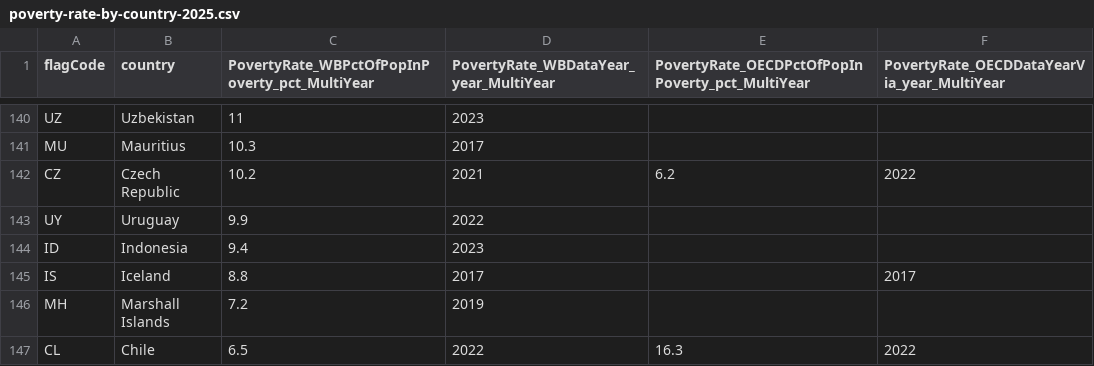
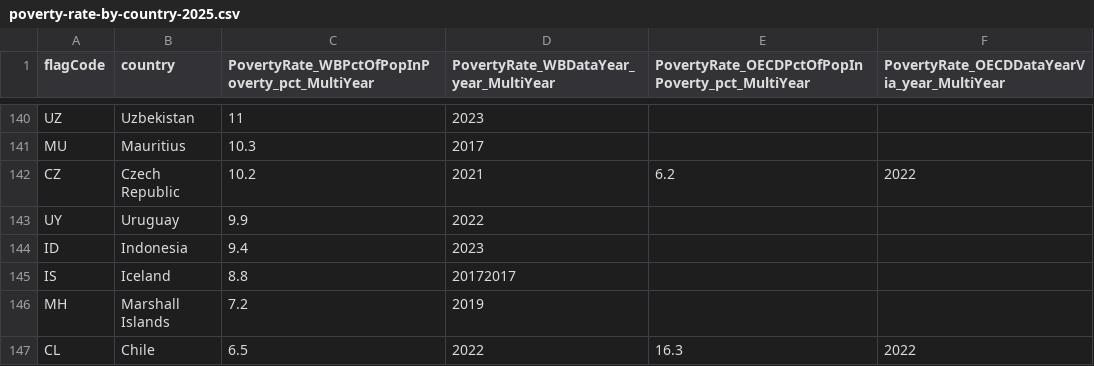
Before and after one commit to HyaenaTechnologies/configuration, a CSV file: documentation/earth-population/poverty-rate-by-country-2025.csv, drawn as a sheet; only a part is shown, gaps mark what is left out; the diff covers the shown part only.

```diff
--- a/documentation/earth-population/poverty-rate-by-country-2025.csv
+++ b/documentation/earth-population/poverty-rate-by-country-2025.csv
@@ -145 +145 @@
-"IS","Iceland",8.8,2017,,2017
+IS,Iceland,8.8,20172017
```
Also changed, not shown: 34 edited cells elsewhere in this file, documentation/earth-population/countries-where-weed-is-illegal-2025.csv, documentation/earth-population/poorest-countries-in-the-world-2025.csv.
